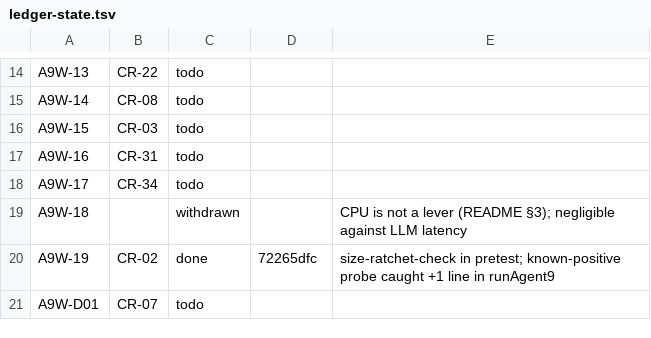
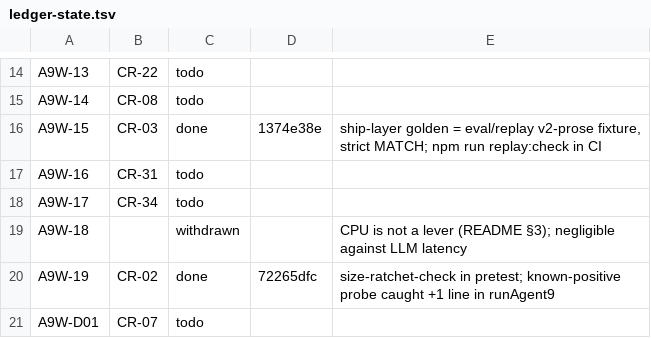
Before and after one commit to andylelli/cml_01, a TSV file: documentation/code-review/tools/ledger-state.tsv, drawn as a sheet; only a part is shown, gaps mark what is left out.

```diff
--- a/documentation/code-review/tools/ledger-state.tsv
+++ b/documentation/code-review/tools/ledger-state.tsv
@@ -15,3 +15,3 @@ A9W-13	CR-22	todo
 A9W-14	CR-08	todo		
-A9W-15	CR-03	todo		
+A9W-15	CR-03	done	1374e38e	ship-layer golden = eval/replay v2-prose fixture, strict MATCH; npm run replay:check in CI
 A9W-16	CR-31	todo		
```
Also changed, not shown: 3 other files.
